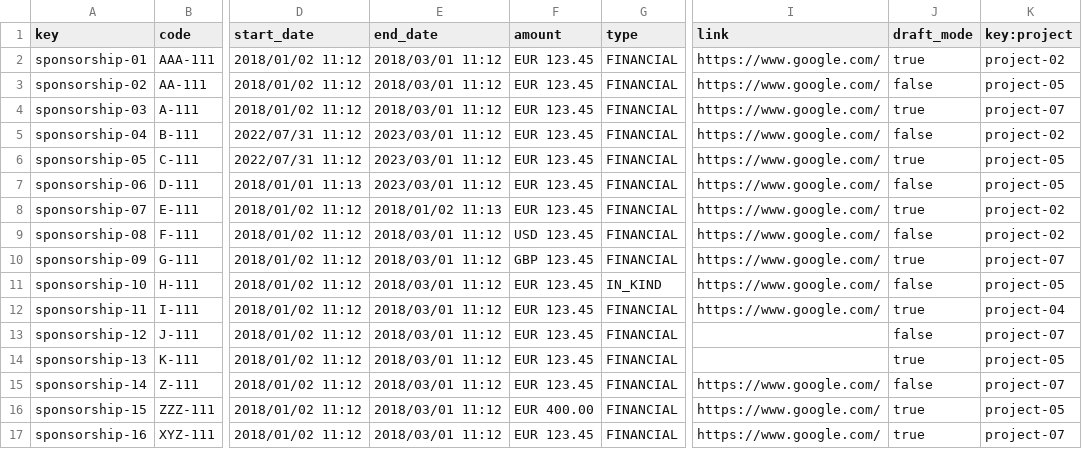
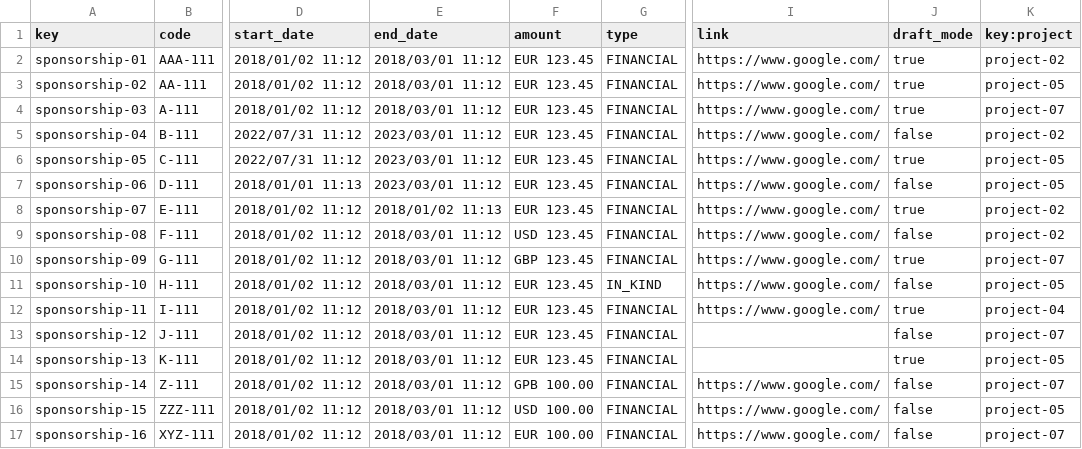
Before and after one commit to DP2-C1-020/Acme-SF-D01, a CSV file: src/main/webapp/WEB-INF/resources/sample-data/sponsorship.csv, drawn as a sheet; only a part is shown, gaps mark what is left out; the diff names each change by its address in the sheet, - before the commit and + after, or states it on an @@ line.

```diff
--- a/src/main/webapp/WEB-INF/resources/sample-data/sponsorship.csv
+++ b/src/main/webapp/WEB-INF/resources/sample-data/sponsorship.csv
-J3 (draft_mode): false
+J3 (draft_mode): true
-F15 (amount): EUR 123.45
+F15 (amount): GPB 100.00
-F16 (amount): EUR 400.00
+F16 (amount): USD 100.00
-J16:J17 (draft_mode): true
+J16:J17 (draft_mode): false
-F17 (amount): EUR 123.45
+F17 (amount): EUR 100.00
```
Also changed, not shown: 4 other files.
